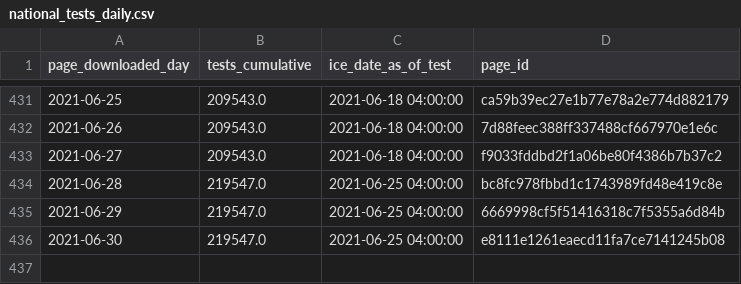
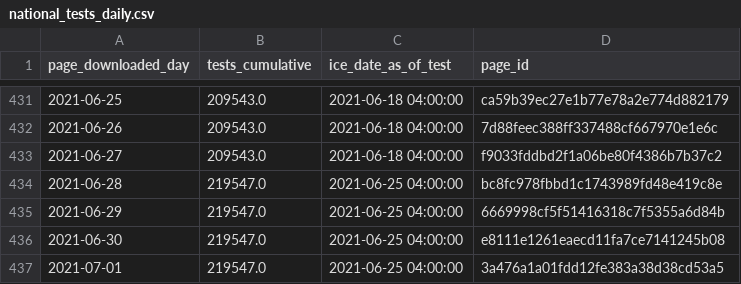
Before and after one commit to vera-institute/ice-detention-covid, a CSV file: data_daily/national_tests_daily.csv, drawn as a sheet; only a part is shown, gaps mark what is left out; the diff names each change by its address in the sheet, - before the commit and + after, or states it on an @@ line.

```diff
--- a/data_daily/national_tests_daily.csv
+++ b/data_daily/national_tests_daily.csv
+row 437: 2021-07-01 | 219547.0 | 2021-06-25 04:00:00 | 3a476a1a01fdd12fe383a38d38cd53a5
```
Also changed, not shown: data_daily/national_cases_daily.csv, data_daily/national_population_daily.csv, 6 other files.
